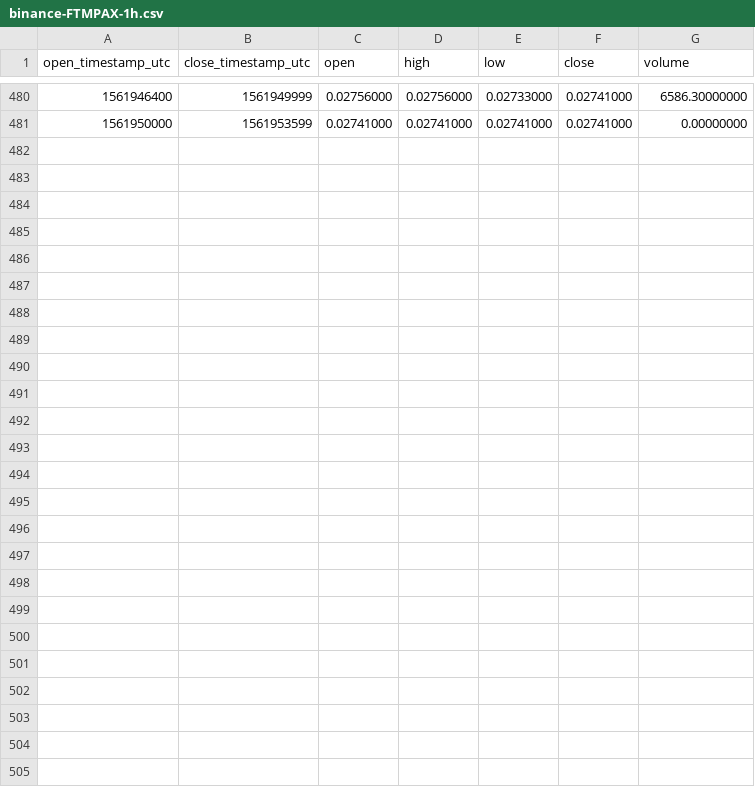
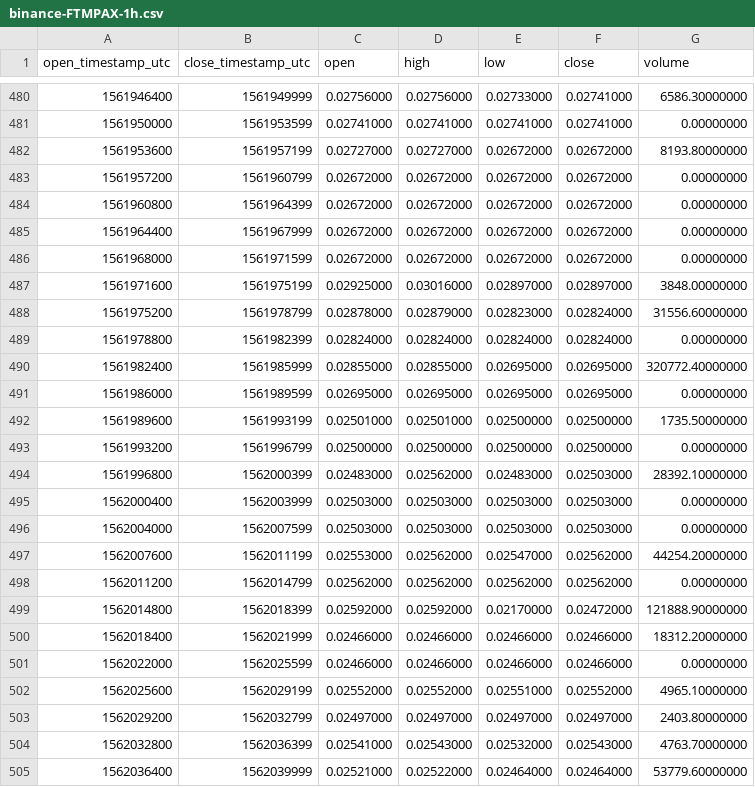
Before and after one commit to cryptobigbro/binance-FTMPAX, a CSV file: binance-FTMPAX-1h.csv, drawn as a sheet; only a part is shown, gaps mark what is left out.

Commit message:
Update OHLCV data.

```diff
--- a/binance-FTMPAX-1h.csv
+++ b/binance-FTMPAX-1h.csv
@@ -481 +481,25 @@ open_timestamp_utc,close_timestamp_utc,open,high,low,close,volume
 1561950000,1561953599,0.02741000,0.02741000,0.02741000,0.02741000,0.00000000
+1561953600,1561957199,0.02727000,0.02727000,0.02672000,0.02672000,8193.80000000
+1561957200,1561960799,0.02672000,0.02672000,0.02672000,0.02672000,0.00000000
+1561960800,1561964399,0.02672000,0.02672000,0.02672000,0.02672000,0.00000000
+1561964400,1561967999,0.02672000,0.02672000,0.02672000,0.02672000,0.00000000
+1561968000,1561971599,0.02672000,0.02672000,0.02672000,0.02672000,0.00000000
+1561971600,1561975199,0.02925000,0.03016000,0.02897000,0.02897000,3848.00000000
+1561975200,1561978799,0.02878000,0.02879000,0.02823000,0.02824000,31556.60000000
+1561978800,1561982399,0.02824000,0.02824000,0.02824000,0.02824000,0.00000000
+1561982400,1561985999,0.02855000,0.02855000,0.02695000,0.02695000,320772.40000000
+1561986000,1561989599,0.02695000,0.02695000,0.02695000,0.02695000,0.00000000
+1561989600,1561993199,0.02501000,0.02501000,0.02500000,0.02500000,1735.50000000
+1561993200,1561996799,0.02500000,0.02500000,0.02500000,0.02500000,0.00000000
+1561996800,1562000399,0.02483000,0.02562000,0.02483000,0.02503000,28392.10000000
+1562000400,1562003999,0.02503000,0.02503000,0.02503000,0.02503000,0.00000000
+1562004000,1562007599,0.02503000,0.02503000,0.02503000,0.02503000,0.00000000
+1562007600,1562011199,0.02553000,0.02562000,0.02547000,0.02562000,44254.20000000
+1562011200,1562014799,0.02562000,0.02562000,0.02562000,0.02562000,0.00000000
+1562014800,1562018399,0.02592000,0.02592000,0.02170000,0.02472000,121888.90000000
+1562018400,1562021999,0.02466000,0.02466000,0.02466000,0.02466000,18312.20000000
+1562022000,1562025599,0.02466000,0.02466000,0.02466000,0.02466000,0.00000000
+1562025600,1562029199,0.02552000,0.02552000,0.02551000,0.02552000,4965.10000000
+1562029200,1562032799,0.02497000,0.02497000,0.02497000,0.02497000,2403.80000000
+1562032800,1562036399,0.02541000,0.02543000,0.02532000,0.02543000,4763.70000000
+1562036400,1562039999,0.02521000,0.02522000,0.02464000,0.02464000,53779.60000000
```
Also changed, not shown: binance-FTMPAX-1d.csv, 1 other file.
